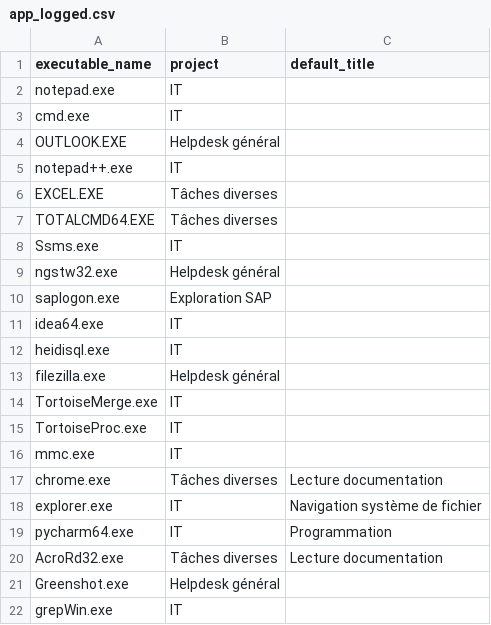
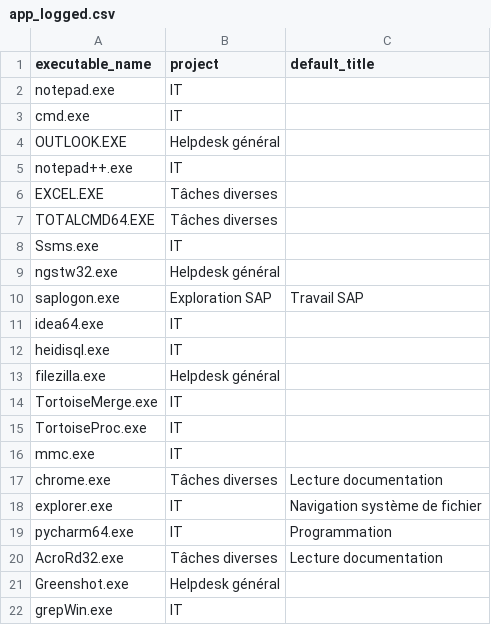
Before and after one commit to doolieSoft/automatic_toggl, a CSV file: app_logged.csv, drawn as a sheet.

Commit message:
added a new app to be logged

```diff
--- a/app_logged.csv
+++ b/app_logged.csv
@@ -9,3 +9,3 @@ Ssms.exe;IT;
 ngstw32.exe;Helpdesk général;
-saplogon.exe;Exploration SAP;
+saplogon.exe;Exploration SAP;Travail SAP
 idea64.exe;IT;
```
Also changed, not shown: 1 other file.
